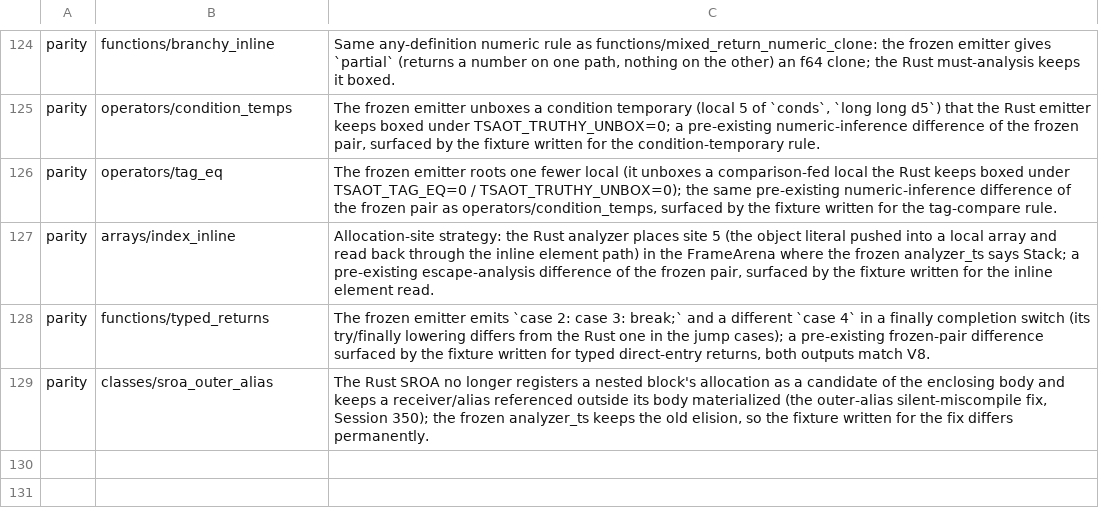
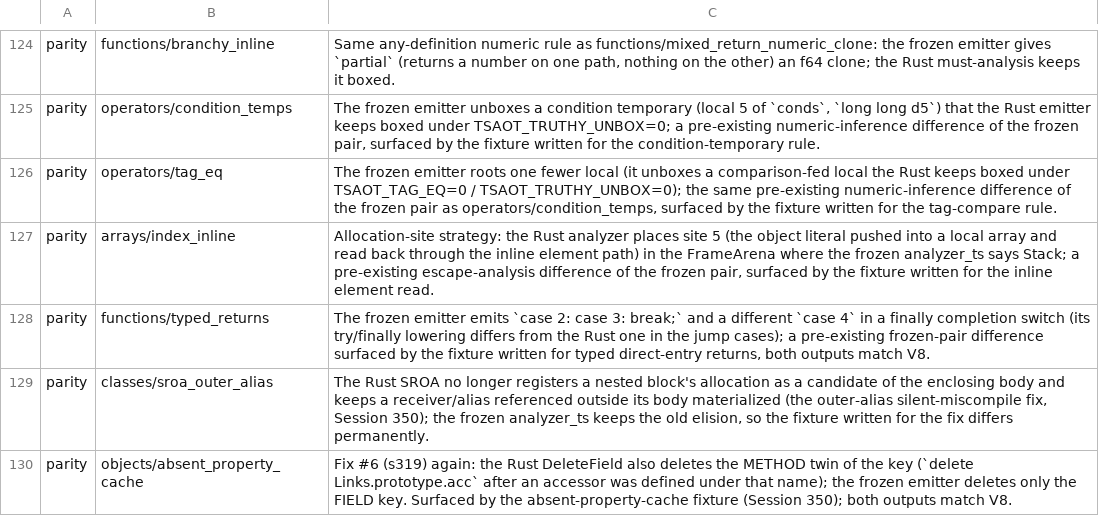
Before and after one commit to kazhiramatsu/garnet, a TSV file: scripts/frozen_known_diffs.tsv, drawn as a sheet; only a part is shown, gaps mark what is left out; the diff names each change by its address in the sheet, - before the commit and + after, or states it on an @@ line.

Commit message:
Absent-property entries in the inline caches
A read of a property the receiver does not have (the checker's
lazy-caching idiom) missed the inline probe and walked the own probe, the
location table, the class registry, the key scan and the prototype chain:
3.58M of the 5.66M out-of-line reads of a compile. A bounded table now
remembers per (site, receiver shape) that a key is absent, with a by-value
snapshot of the prototype chain (the shape of each prototype, three deep,
and the chain's end) validated on the current chain at every hit together
with the addition-cache epoch; no identity is recorded, so moved, dead or
recycled cells cannot mislead it. TSAOT_NEGATIVE_PIC=0 disables it.

Fixture objects/absent_property_cache (keys added to the receiver, its
prototype and Object.prototype after the absent reads and deleted again,
accessors defined and redefined, relinked prototypes, class hierarchies,
mixed and dictionary receivers at one site, frozen prototypes, 30k
receivers across collections). Kernel links_objects 914 -> 487 ms (node
151 ms). Compiler A/B 6.278 -> 6.223 s median wall (0.9% less, all pairs;
a first run under desktop load read no change); the statistics relink
answers 2.73M of the 3.58M absent reads from the cache. Gates: conformance
436/436, parity 341 identical + 91 KNOWN, bundler 42/42, selfconf 422 + 11
KNOWN, GC stress, inline policy, units.

```diff
--- a/scripts/frozen_known_diffs.tsv
+++ b/scripts/frozen_known_diffs.tsv
+row 130: parity | objects/absent_property_cache | Fix #6 (s319) again: the Rust DeleteField also deletes the METHOD twin of the key (`delete Links.prototype.acc` after an accessor was defined under that name); the frozen emitter deletes only the FIELD key. Surfaced by the absent-property-cache fixture (Session 350); both outputs match V8.
```
Also changed, not shown: 5 other files.
